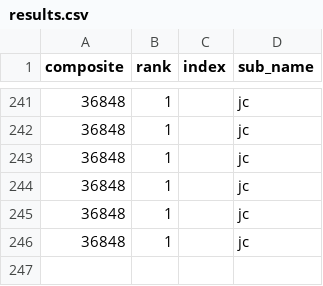
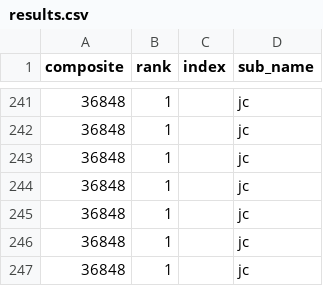
Before and after one commit to miloswrath/open-house-pipes, a CSV file: data/results.csv, drawn as a sheet; only a part is shown, gaps mark what is left out.

```diff
--- a/data/results.csv
+++ b/data/results.csv
@@ -246 +246,2 @@ composite,rank,index,sub_name
 36848,1,,jc
+36848,1,,jc
```
Also changed, not shown: 1 other file.
